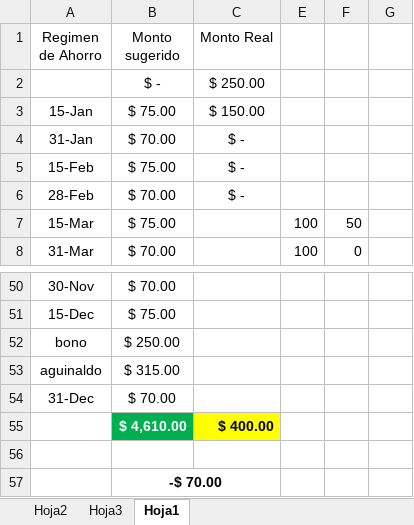
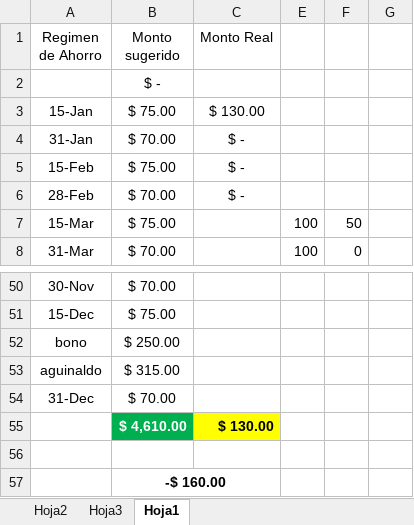
Before and after one commit to LVasquez93/UES-2026, an Excel workbook: Libro1.xlsx, sheet Hoja1, drawn as a sheet; only a part is shown, gaps mark what is left out; values as stored, in another font and other column widths than the file's, no borders; conditional formats not drawn; the diff names each change by its address in the sheet, - before the commit and + after, or states it on an @@ line.

```diff
--- a/Libro1.xlsx (sheet Hoja1)
+++ b/Libro1.xlsx (sheet Hoja1)
-C2 (Monto Real): $ 250.00
+C2 (Monto Real): (empty)
-C3 (Monto Real): $ 150.00
+C3 (Monto Real): $ 130.00
-C55 (Monto Real): $ 400.00
+C55 (Monto Real): $ 130.00
-B57 (Monto sugerido): -$ 70.00
+B57 (Monto sugerido): -$ 160.00
```
Also changed, not shown: sheet Hoja3, sheet Hoja2, CalendarioEvaluaciones.xlsx, 1 other file.
